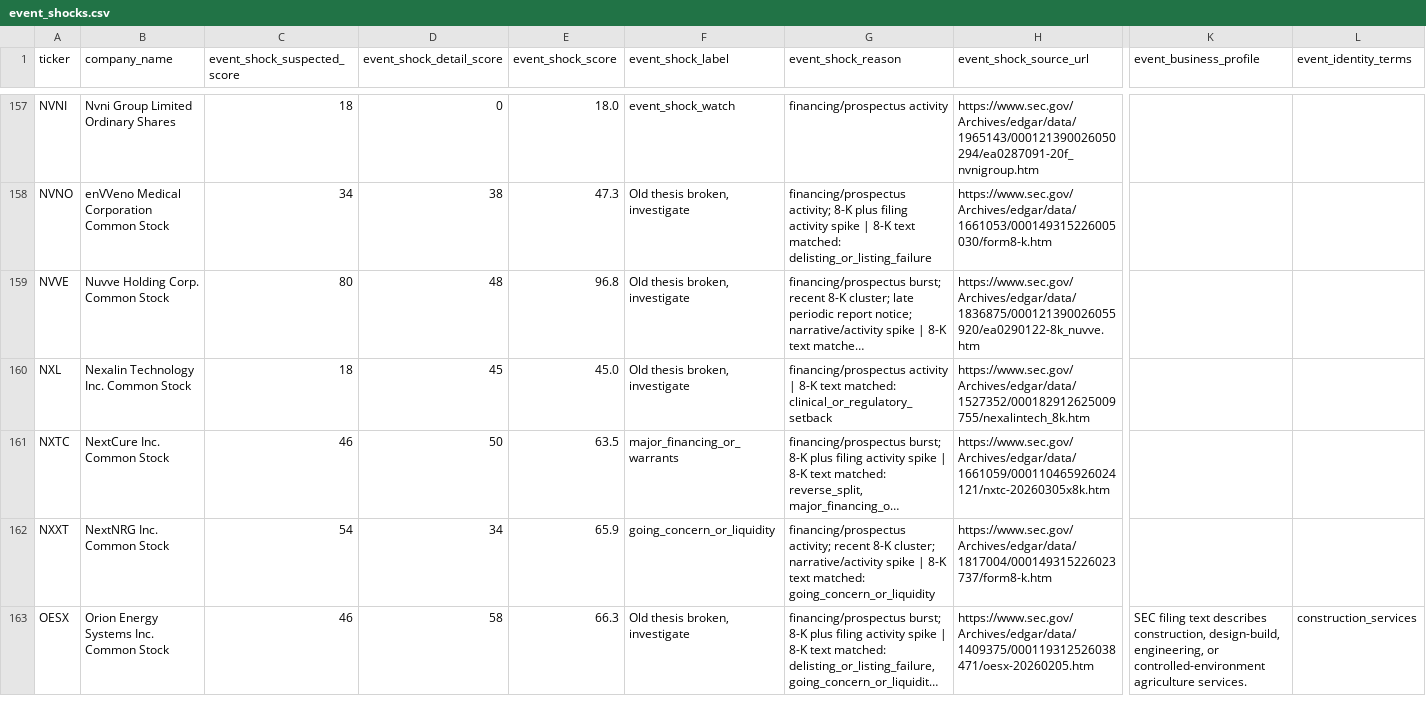
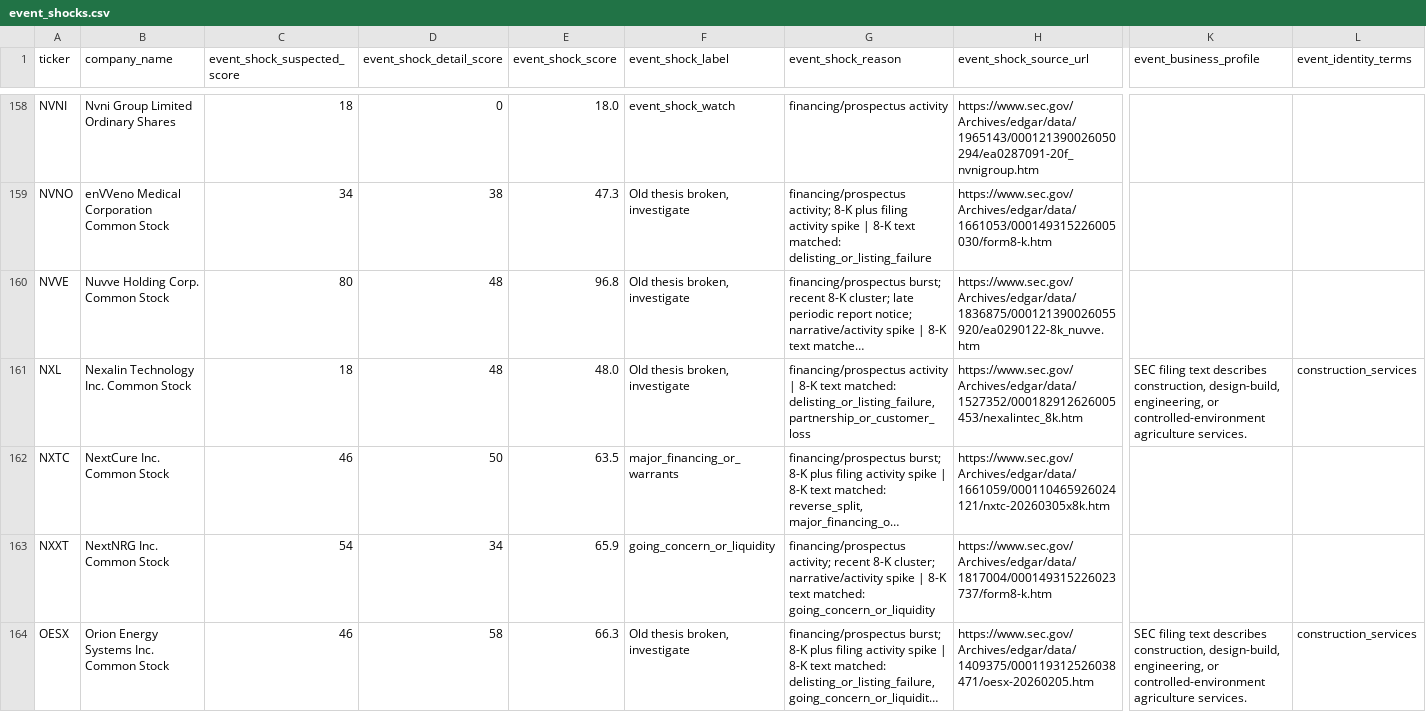
Before and after one commit to Kastnermj/mysterymachine, a CSV file: data/processed/event_shocks.csv, drawn as a sheet; only a part is shown, gaps mark what is left out; long unchanged cells end in …; addresses are those after the commit; the diff covers the shown part only; the diff names each change by its address in the sheet, - before the commit and + after, or states it on an @@ line.

```diff
--- a/data/processed/event_shocks.csv
+++ b/data/processed/event_shocks.csv
-D161 (event_shock_detail_score): 45
+D161 (event_shock_detail_score): 48
-E161 (event_shock_score): 45.0
+E161 (event_shock_score): 48.0
-G161 (event_shock_reason): …text matched: clinical_or_regulatory_setback
+G161 (event_shock_reason): …text matched: delisting_or_listing_failure, partnership_or_customer_loss
-H161 (event_shock_source_url): https://www.sec.gov/Archives/edgar/data/1527352/000182912625009755/nexalintech_8k.htm
+H161 (event_shock_source_url): https://www.sec.gov/Archives/edgar/data/1527352/000182912626005453/nexalintec_8k.htm
-K161 (event_business_profile): (empty)
+K161 (event_business_profile): SEC filing text describes construction, design-build, engineering, or controlled-environment agriculture services.
-L161 (event_identity_terms): (empty)
+L161 (event_identity_terms): construction_services
```
Also changed, not shown: 1 added row, 1 removed row and 30 edited cells elsewhere in this file, data/processed/price_history_features.csv, data/processed/research_batch.csv, 11 other files.
